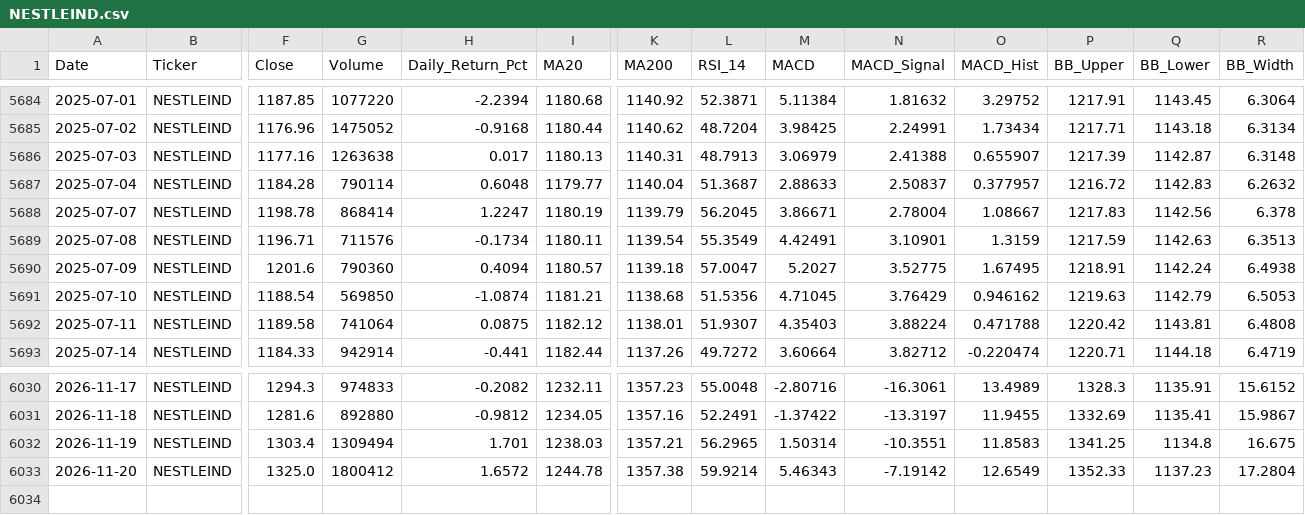
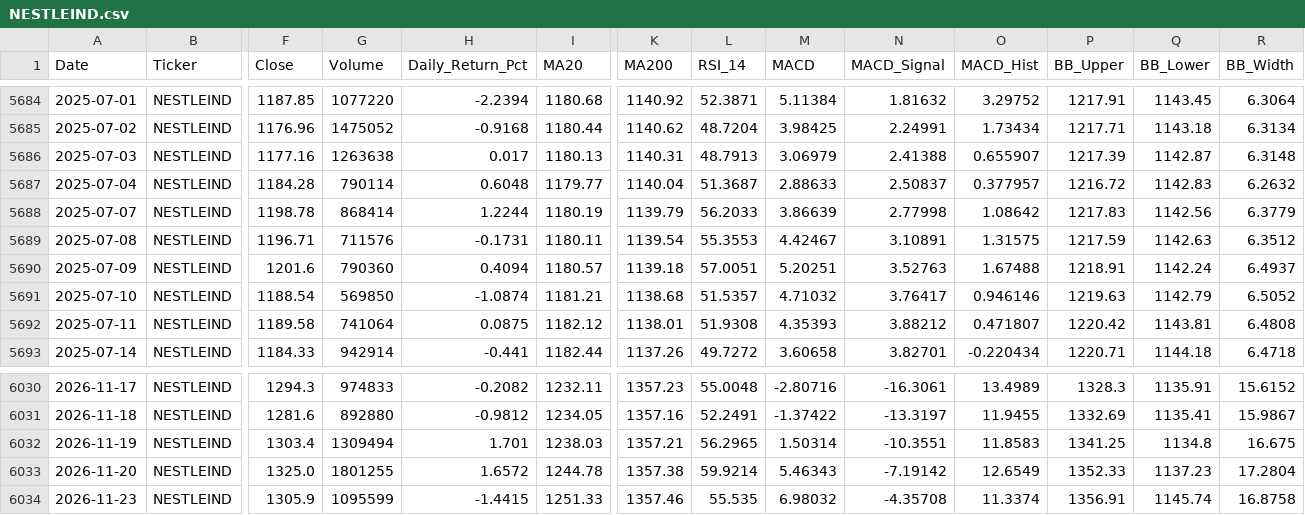
Before and after one commit to wimpypython/nifty-stock-intelligence, a CSV file: data/historical/NESTLEIND.csv, drawn as a sheet; only a part is shown, gaps mark what is left out; rows hold the shown columns only; the diff covers the shown part only; the diff names each change by its address in the sheet, - before the commit and + after, or states it on an @@ line.

```diff
--- a/data/historical/NESTLEIND.csv
+++ b/data/historical/NESTLEIND.csv
-H5688 (Daily_Return_Pct): 1.2247
+H5688 (Daily_Return_Pct): 1.2244
-L5688 (RSI_14): 56.2045
+L5688 (RSI_14): 56.2033
-M5688 (MACD): 3.86671
+M5688 (MACD): 3.86639
-N5688 (MACD_Signal): 2.78004
+N5688 (MACD_Signal): 2.77998
-O5688 (MACD_Hist): 1.08667
+O5688 (MACD_Hist): 1.08642
-R5688 (BB_Width): 6.378
+R5688 (BB_Width): 6.3779
-H5689 (Daily_Return_Pct): -0.1734
+H5689 (Daily_Return_Pct): -0.1731
-L5689 (RSI_14): 55.3549
+L5689 (RSI_14): 55.3553
-M5689 (MACD): 4.42491
+M5689 (MACD): 4.42467
-N5689 (MACD_Signal): 3.10901
+N5689 (MACD_Signal): 3.10891
-O5689 (MACD_Hist): 1.3159
+O5689 (MACD_Hist): 1.31575
-R5689 (BB_Width): 6.3513
+R5689 (BB_Width): 6.3512
-L5690 (RSI_14): 57.0047
+L5690 (RSI_14): 57.0051
-M5690 (MACD): 5.2027
+M5690 (MACD): 5.20251
-N5690 (MACD_Signal): 3.52775
+N5690 (MACD_Signal): 3.52763
-O5690 (MACD_Hist): 1.67495
+O5690 (MACD_Hist): 1.67488
-R5690 (BB_Width): 6.4938
+R5690 (BB_Width): 6.4937
-L5691 (RSI_14): 51.5356
+L5691 (RSI_14): 51.5357
-M5691 (MACD): 4.71045
+M5691 (MACD): 4.71032
-N5691 (MACD_Signal): 3.76429
+N5691 (MACD_Signal): 3.76417
-O5691 (MACD_Hist): 0.946162
+O5691 (MACD_Hist): 0.946146
-R5691 (BB_Width): 6.5053
+R5691 (BB_Width): 6.5052
-L5692 (RSI_14): 51.9307
+L5692 (RSI_14): 51.9308
-M5692 (MACD): 4.35403
+M5692 (MACD): 4.35393
-N5692 (MACD_Signal): 3.88224
+N5692 (MACD_Signal): 3.88212
-O5692 (MACD_Hist): 0.471788
+O5692 (MACD_Hist): 0.471807
-M5693 (MACD): 3.60664
+M5693 (MACD): 3.60658
-N5693 (MACD_Signal): 3.82712
+N5693 (MACD_Signal): 3.82701
-O5693 (MACD_Hist): -0.220474
+O5693 (MACD_Hist): -0.220434
-R5693 (BB_Width): 6.4719
+R5693 (BB_Width): 6.4718
-G6033 (Volume): 1800412
+G6033 (Volume): 1801255
+row 6034: 2026-11-23 | NESTLEIND | 1305.9 | 1095599 | -1.4415 | 1251.33 | 1357.46 | 55.535 | 6.98032 | -4.35708 | 11.3374 | 1356.91 | 1145.74 | 16.8758
```
Also changed, not shown: 139 edited cells elsewhere in this file, data/historical/ASIANPAINT.csv, data/historical/BAJAJ-AUTO.csv, 52 other files.
